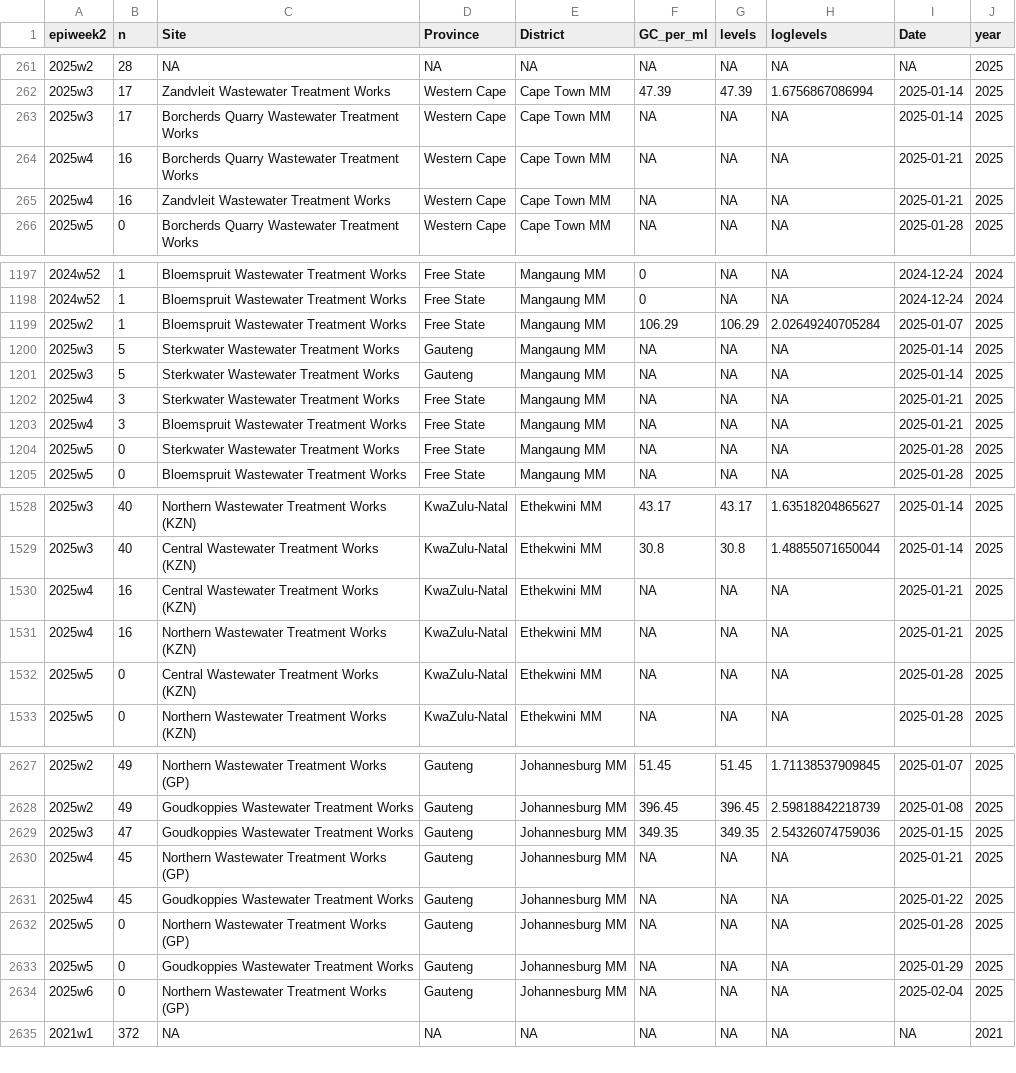
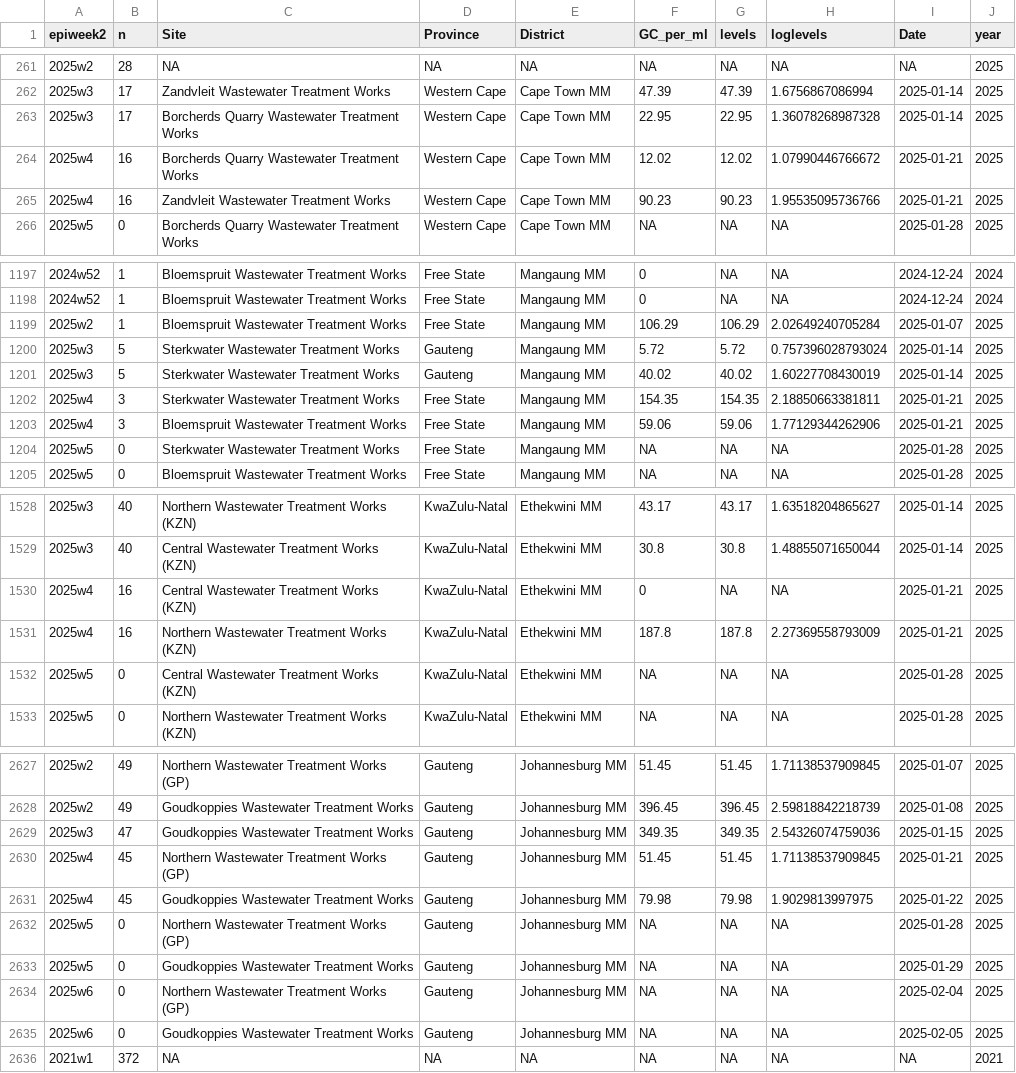
Before and after one commit to NICD-Wastewater-Genomics/NICD-Dash-Data, a CSV file: provincial_cases_vs_levels.csv, drawn as a sheet; only a part is shown, gaps mark what is left out; the diff covers the shown part only.

Commit message:
Automated quantitative data update

```diff
--- a/provincial_cases_vs_levels.csv
+++ b/provincial_cases_vs_levels.csv
@@ -262,5 +262,5 @@
 "2025w3",17,"Zandvleit Wastewater Treatment Works","Western Cape","Cape Town MM",47.39,47.39,1.6756867086994,2025-01-14,2025
-"2025w3",17,"Borcherds Quarry Wastewater Treatment Works","Western Cape","Cape Town MM",NA,NA,NA,2025-01-14,2025
-"2025w4",16,"Borcherds Quarry Wastewater Treatment Works","Western Cape","Cape Town MM",NA,NA,NA,2025-01-21,2025
-"2025w4",16,"Zandvleit Wastewater Treatment Works","Western Cape","Cape Town MM",NA,NA,NA,2025-01-21,2025
+"2025w3",17,"Borcherds Quarry Wastewater Treatment Works","Western Cape","Cape Town MM",22.95,22.95,1.36078268987328,2025-01-14,2025
+"2025w4",16,"Borcherds Quarry Wastewater Treatment Works","Western Cape","Cape Town MM",12.02,12.02,1.07990446766672,2025-01-21,2025
+"2025w4",16,"Zandvleit Wastewater Treatment Works","Western Cape","Cape Town MM",90.23,90.23,1.95535095736766,2025-01-21,2025
 "2025w5",0,"Borcherds Quarry Wastewater Treatment Works","Western Cape","Cape Town MM",NA,NA,NA,2025-01-28,2025
@@ -1199,6 +1199,6 @@
 "2025w2",1,"Bloemspruit Wastewater Treatment Works","Free State","Mangaung MM",106.29,106.29,2.02649240705284,2025-01-07,2025
-"2025w3",5,"Sterkwater Wastewater Treatment Works","Gauteng","Mangaung MM",NA,NA,NA,2025-01-14,2025
-"2025w3",5,"Sterkwater Wastewater Treatment Works","Gauteng","Mangaung MM",NA,NA,NA,2025-01-14,2025
-"2025w4",3,"Sterkwater Wastewater Treatment Works","Free State","Mangaung MM",NA,NA,NA,2025-01-21,2025
-"2025w4",3,"Bloemspruit Wastewater Treatment Works","Free State","Mangaung MM",NA,NA,NA,2025-01-21,2025
+"2025w3",5,"Sterkwater Wastewater Treatment Works","Gauteng","Mangaung MM",5.72,5.72,0.757396028793024,2025-01-14,2025
+"2025w3",5,"Sterkwater Wastewater Treatment Works","Gauteng","Mangaung MM",40.02,40.02,1.60227708430019,2025-01-14,2025
+"2025w4",3,"Sterkwater Wastewater Treatment Works","Free State","Mangaung MM",154.35,154.35,2.18850663381811,2025-01-21,2025
+"2025w4",3,"Bloemspruit Wastewater Treatment Works","Free State","Mangaung MM",59.06,59.06,1.77129344262906,2025-01-21,2025
 "2025w5",0,"Sterkwater Wastewater Treatment Works","Free State","Mangaung MM",NA,NA,NA,2025-01-28,2025
@@ -1529,4 +1529,4 @@
 "2025w3",40,"Central Wastewater Treatment Works (KZN)","KwaZulu-Natal","Ethekwini MM",30.8,30.8,1.48855071650044,2025-01-14,2025
-"2025w4",16,"Central Wastewater Treatment Works (KZN)","KwaZulu-Natal","Ethekwini MM",NA,NA,NA,2025-01-21,2025
-"2025w4",16,"Northern Wastewater Treatment Works (KZN)","KwaZulu-Natal","Ethekwini MM",NA,NA,NA,2025-01-21,2025
+"2025w4",16,"Central Wastewater Treatment Works (KZN)","KwaZulu-Natal","Ethekwini MM",0,NA,NA,2025-01-21,2025
+"2025w4",16,"Northern Wastewater Treatment Works (KZN)","KwaZulu-Natal","Ethekwini MM",187.8,187.8,2.27369558793009,2025-01-21,2025
 "2025w5",0,"Central Wastewater Treatment Works (KZN)","KwaZulu-Natal","Ethekwini MM",NA,NA,NA,2025-01-28,2025
@@ -2629,4 +2629,4 @@
 "2025w3",47,"Goudkoppies Wastewater Treatment Works","Gauteng","Johannesburg MM",349.35,349.35,2.54326074759036,2025-01-15,2025
-"2025w4",45,"Northern Wastewater Treatment Works (GP)","Gauteng","Johannesburg MM",NA,NA,NA,2025-01-21,2025
-"2025w4",45,"Goudkoppies Wastewater Treatment Works","Gauteng","Johannesburg MM",NA,NA,NA,2025-01-22,2025
+"2025w4",45,"Northern Wastewater Treatment Works (GP)","Gauteng","Johannesburg MM",51.45,51.45,1.71138537909845,2025-01-21,2025
+"2025w4",45,"Goudkoppies Wastewater Treatment Works","Gauteng","Johannesburg MM",79.98,79.98,1.9029813997975,2025-01-22,2025
 "2025w5",0,"Northern Wastewater Treatment Works (GP)","Gauteng","Johannesburg MM",NA,NA,NA,2025-01-28,2025
@@ -2634,2 +2634,3 @@
 "2025w6",0,"Northern Wastewater Treatment Works (GP)","Gauteng","Johannesburg MM",NA,NA,NA,2025-02-04,2025
+"2025w6",0,"Goudkoppies Wastewater Treatment Works","Gauteng","Johannesburg MM",NA,NA,NA,2025-02-05,2025
 "2021w1",372,NA,NA,NA,NA,NA,NA,NA,2021
```
Also changed, not shown: 53 edited cells elsewhere in this file, rsa_cases_vs_levels.csv.
